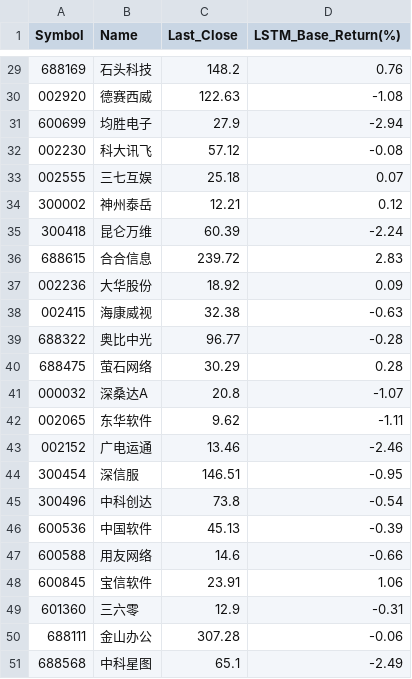
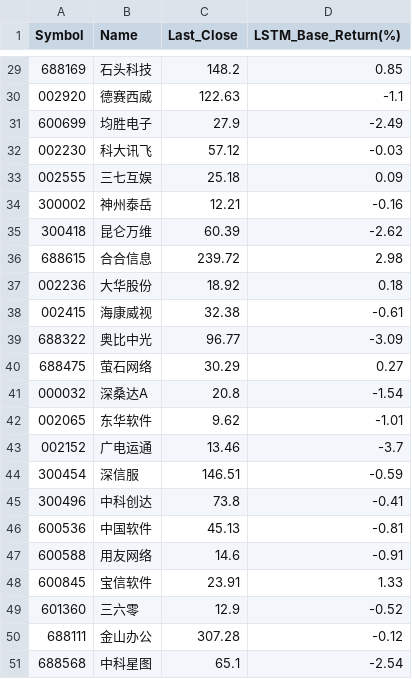
Before and after one commit to mortis-wakaba/-LSTM-agent, a CSV file: lstm_ultimate_baseline.csv, drawn as a sheet; only a part is shown, gaps mark what is left out; the diff covers the shown part only.

```diff
--- a/lstm_ultimate_baseline.csv
+++ b/lstm_ultimate_baseline.csv
@@ -29,23 +29,23 @@ Symbol,Name,Last_Close,LSTM_Base_Return(%)
-688169,石头科技,148.2,0.76
-002920,德赛西威,122.63,-1.08
-600699,均胜电子,27.9,-2.94
-002230,科大讯飞,57.12,-0.08
-002555,三七互娱,25.18,0.07
-300002,神州泰岳,12.21,0.12
-300418,昆仑万维,60.39,-2.24
-688615,合合信息,239.72,2.83
-002236,大华股份,18.92,0.09
-002415,海康威视,32.38,-0.63
-688322,奥比中光,96.77,-0.28
-688475,萤石网络,30.29,0.28
-000032,深桑达A,20.8,-1.07
-002065,东华软件,9.62,-1.11
-002152,广电运通,13.46,-2.46
-300454,深信服,146.51,-0.95
-300496,中科创达,73.8,-0.54
-600536,中国软件,45.13,-0.39
-600588,用友网络,14.6,-0.66
-600845,宝信软件,23.91,1.06
-601360,三六零,12.9,-0.31
-688111,金山办公,307.28,-0.06
-688568,中科星图,65.1,-2.49
+688169,石头科技,148.2,0.85
+002920,德赛西威,122.63,-1.1
+600699,均胜电子,27.9,-2.49
+002230,科大讯飞,57.12,-0.03
+002555,三七互娱,25.18,0.09
+300002,神州泰岳,12.21,-0.16
+300418,昆仑万维,60.39,-2.62
+688615,合合信息,239.72,2.98
+002236,大华股份,18.92,0.18
+002415,海康威视,32.38,-0.61
+688322,奥比中光,96.77,-3.09
+688475,萤石网络,30.29,0.27
+000032,深桑达A,20.8,-1.54
+002065,东华软件,9.62,-1.01
+002152,广电运通,13.46,-3.7
+300454,深信服,146.51,-0.59
+300496,中科创达,73.8,-0.41
+600536,中国软件,45.13,-0.81
+600588,用友网络,14.6,-0.91
+600845,宝信软件,23.91,1.33
+601360,三六零,12.9,-0.52
+688111,金山办公,307.28,-0.12
+688568,中科星图,65.1,-2.54
```
Also changed, not shown: 27 edited cells elsewhere in this file, data/historical_agent_scores.csv, 9 other files.
